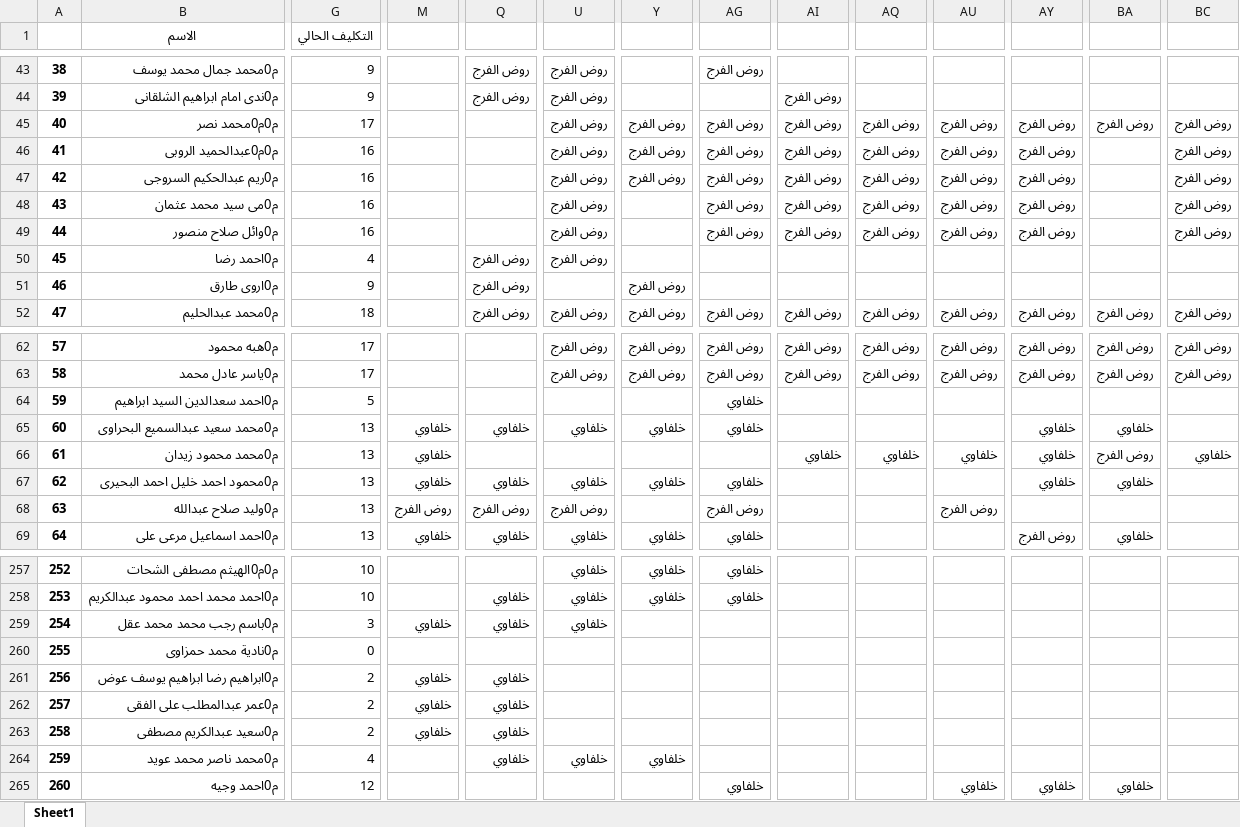
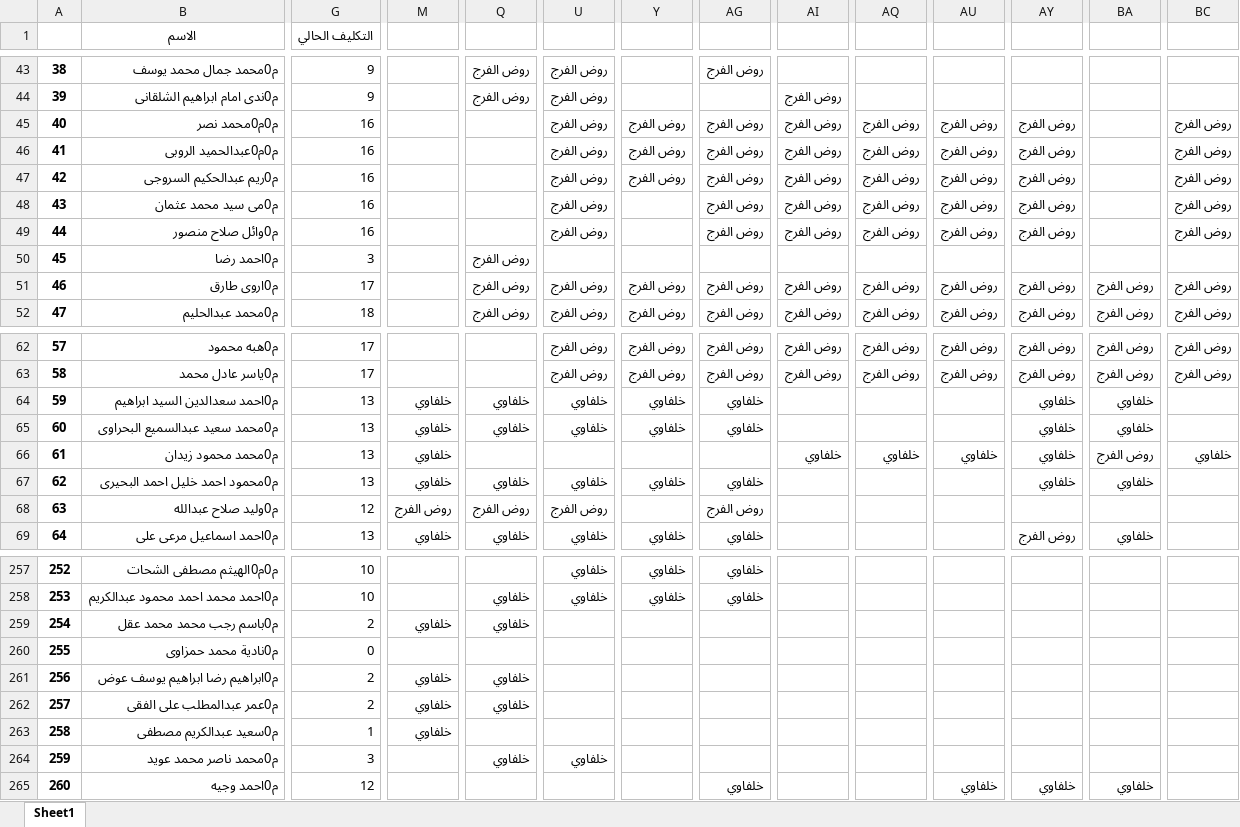
Before and after one commit to CSE-SUMMER-TRAINING/final-code, an Excel workbook: observer_output.xlsx, sheet Sheet1, drawn as a sheet; only a part is shown, gaps mark what is left out; values as stored, in another font and other column widths than the file's, no borders; the diff covers the shown part only; the diff names each change by its address in the sheet, - before the commit and + after, or states it on an @@ line.

Commit message:
excelBug

```diff
--- a/observer_output.xlsx (sheet Sheet1)
+++ b/observer_output.xlsx (sheet Sheet1)
-G45 (التكليف الحالي): 17
+G45 (التكليف الحالي): 16
-BA45: روض الفرج
+BA45: (empty)
-G50 (التكليف الحالي): 4
+G50 (التكليف الحالي): 3
-U50: روض الفرج
+U50: (empty)
-G51 (التكليف الحالي): 9
+G51 (التكليف الحالي): 17
-U51: (empty)
+U51: روض الفرج
-AG51: (empty)
+AG51: روض الفرج
-AI51: (empty)
+AI51: روض الفرج
-AQ51: (empty)
+AQ51: روض الفرج
-AU51: (empty)
+AU51: روض الفرج
-AY51: (empty)
+AY51: روض الفرج
-BA51: (empty)
+BA51: روض الفرج
-BC51: (empty)
+BC51: روض الفرج
-G64 (التكليف الحالي): 5
+G64 (التكليف الحالي): 13
-M64: (empty)
+M64: خلفاوي
-Q64: (empty)
+Q64: خلفاوي
-U64: (empty)
+U64: خلفاوي
-Y64: (empty)
+Y64: خلفاوي
-AY64: (empty)
+AY64: خلفاوي
-BA64: (empty)
+BA64: خلفاوي
-G68 (التكليف الحالي): 13
+G68 (التكليف الحالي): 12
-AU68: روض الفرج
+AU68: (empty)
-G259 (التكليف الحالي): 3
+G259 (التكليف الحالي): 2
-U259: خلفاوي
+U259: (empty)
-G263 (التكليف الحالي): 2
+G263 (التكليف الحالي): 1
-Q263: خلفاوي
+Q263: (empty)
-G264 (التكليف الحالي): 4
+G264 (التكليف الحالي): 3
-Y264: خلفاوي
+Y264: (empty)
```
Also changed, not shown: 25 edited cells elsewhere in this sheet, icons/hallsWithAllData.xlsx, القاعات.xlsx, 4 other files.
